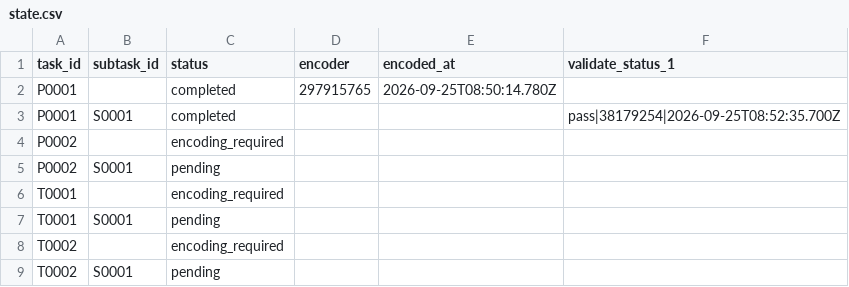
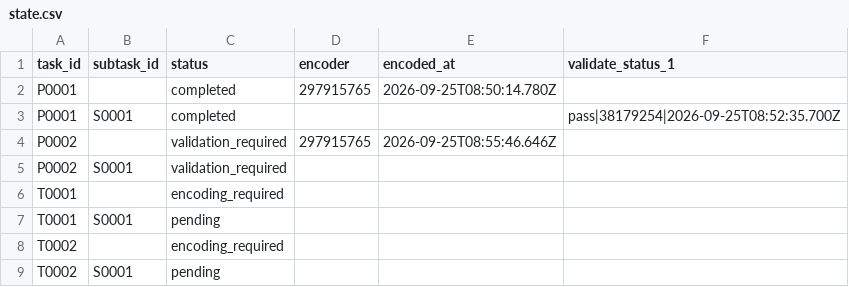
Before and after one commit to ohwjd/test-20260925-1, a CSV file: tracking/state.csv, drawn as a sheet.

```diff
--- a/tracking/state.csv
+++ b/tracking/state.csv
@@ -3,4 +3,4 @@ P0001,,completed,297915765,2026-09-25T08:50:14.780Z,
 P0001,S0001,completed,,,pass|38179254|2026-09-25T08:52:35.700Z
-P0002,,encoding_required,,,
-P0002,S0001,pending,,,
+P0002,,validation_required,297915765,2026-09-25T08:55:46.646Z,
+P0002,S0001,validation_required,,,
 T0001,,encoding_required,,,
```
Also changed, not shown: tracking/history.csv, 3 other files.
